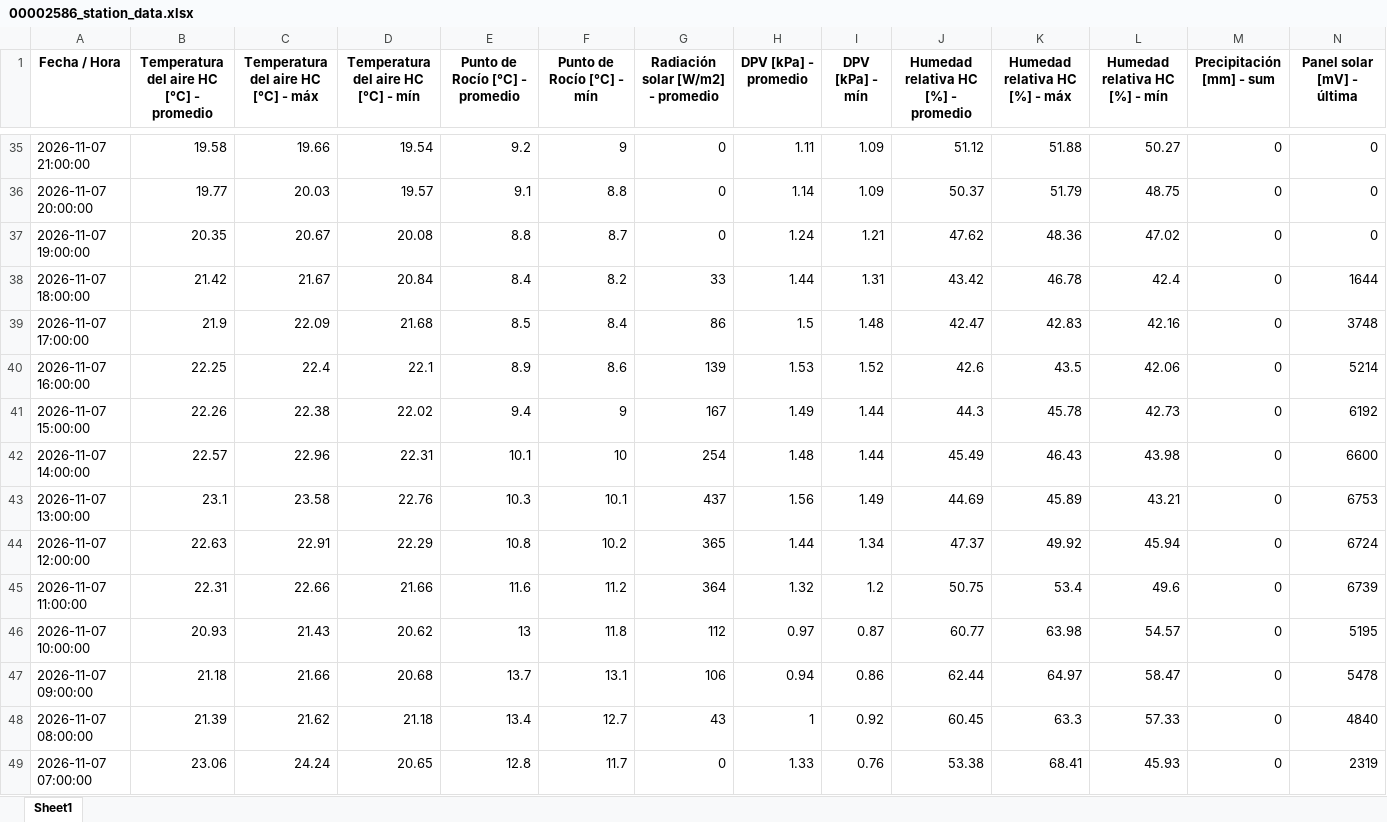
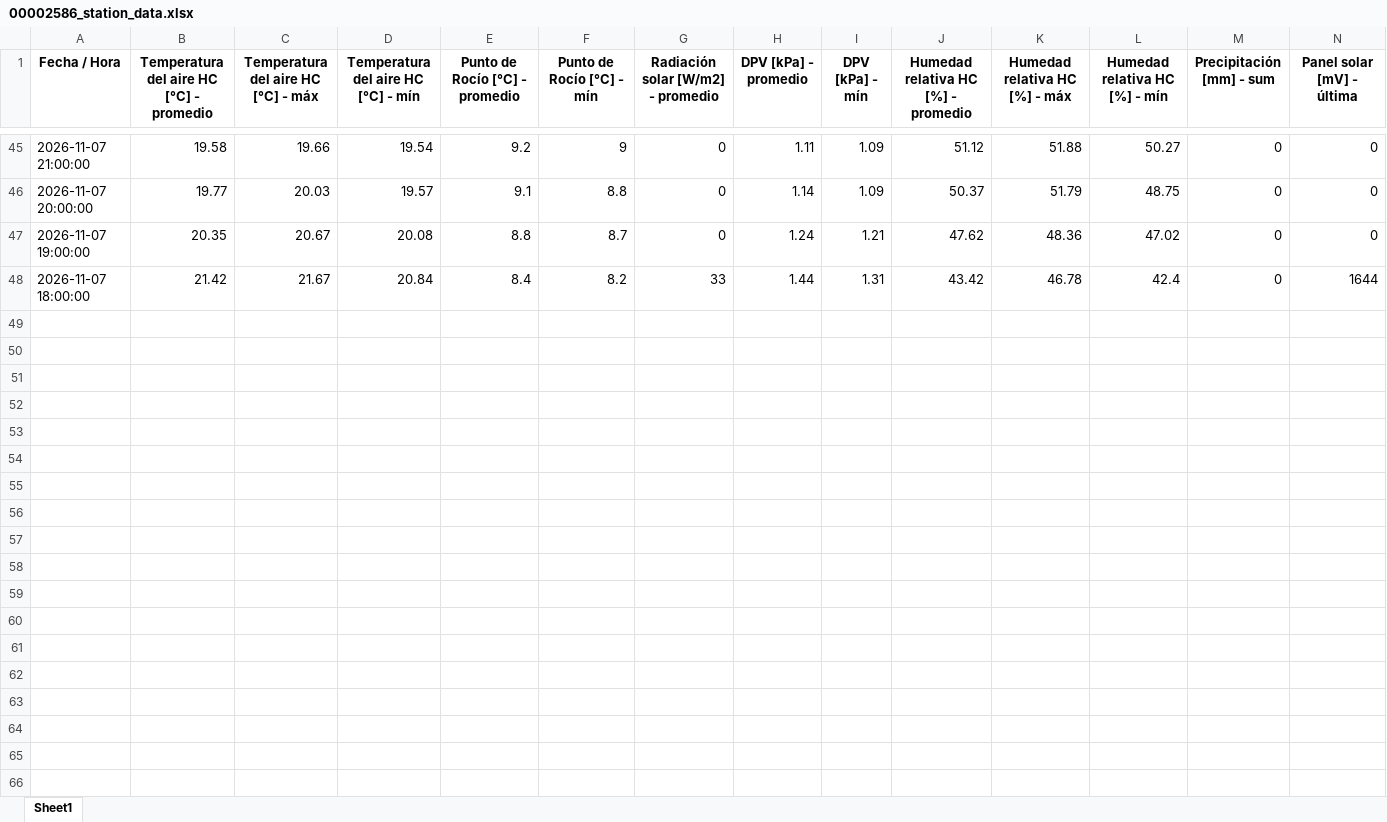
Before and after one commit to intasalta/imetos, an Excel workbook: 00002586_station_data.xlsx, sheet Sheet1, drawn as a sheet; only a part is shown, gaps mark what is left out; values as stored, in another font and other column widths than the file's, no borders; removed rows and columns are numbered as before the commit, all else as after; rows hold the shown columns only; the diff covers the shown part only; the diff names each change by its address in the sheet, - before the commit and + after, or states it on an @@ line.

```diff
--- a/00002586_station_data.xlsx (sheet Sheet1)
+++ b/00002586_station_data.xlsx (sheet Sheet1)
-row 39: 2026-11-07 17:00:00 | 21.9 | 22.09 | 21.68 | 8.5 | 8.4 | 86 | 1.5 | 1.48 | 42.47 | 42.83 | 42.16 | 0 | 3748
-row 40: 2026-11-07 16:00:00 | 22.25 | 22.4 | 22.1 | 8.9 | 8.6 | 139 | 1.53 | 1.52 | 42.6 | 43.5 | 42.06 | 0 | 5214
-row 41: 2026-11-07 15:00:00 | 22.26 | 22.38 | 22.02 | 9.4 | 9 | 167 | 1.49 | 1.44 | 44.3 | 45.78 | 42.73 | 0 | 6192
-row 42: 2026-11-07 14:00:00 | 22.57 | 22.96 | 22.31 | 10.1 | 10 | 254 | 1.48 | 1.44 | 45.49 | 46.43 | 43.98 | 0 | 6600
-row 43: 2026-11-07 13:00:00 | 23.1 | 23.58 | 22.76 | 10.3 | 10.1 | 437 | 1.56 | 1.49 | 44.69 | 45.89 | 43.21 | 0 | 6753
-row 44: 2026-11-07 12:00:00 | 22.63 | 22.91 | 22.29 | 10.8 | 10.2 | 365 | 1.44 | 1.34 | 47.37 | 49.92 | 45.94 | 0 | 6724
-row 45: 2026-11-07 11:00:00 | 22.31 | 22.66 | 21.66 | 11.6 | 11.2 | 364 | 1.32 | 1.2 | 50.75 | 53.4 | 49.6 | 0 | 6739
-row 46: 2026-11-07 10:00:00 | 20.93 | 21.43 | 20.62 | 13 | 11.8 | 112 | 0.97 | 0.87 | 60.77 | 63.98 | 54.57 | 0 | 5195
-row 47: 2026-11-07 09:00:00 | 21.18 | 21.66 | 20.68 | 13.7 | 13.1 | 106 | 0.94 | 0.86 | 62.44 | 64.97 | 58.47 | 0 | 5478
-row 48: 2026-11-07 08:00:00 | 21.39 | 21.62 | 21.18 | 13.4 | 12.7 | 43 | 1 | 0.92 | 60.45 | 63.3 | 57.33 | 0 | 4840
-row 49: 2026-11-07 07:00:00 | 23.06 | 24.24 | 20.65 | 12.8 | 11.7 | 0 | 1.33 | 0.76 | 53.38 | 68.41 | 45.93 | 0 | 2319
```
Also changed, not shown: 10 added rows and 11 edited cells elsewhere in this sheet, 3 other files.
